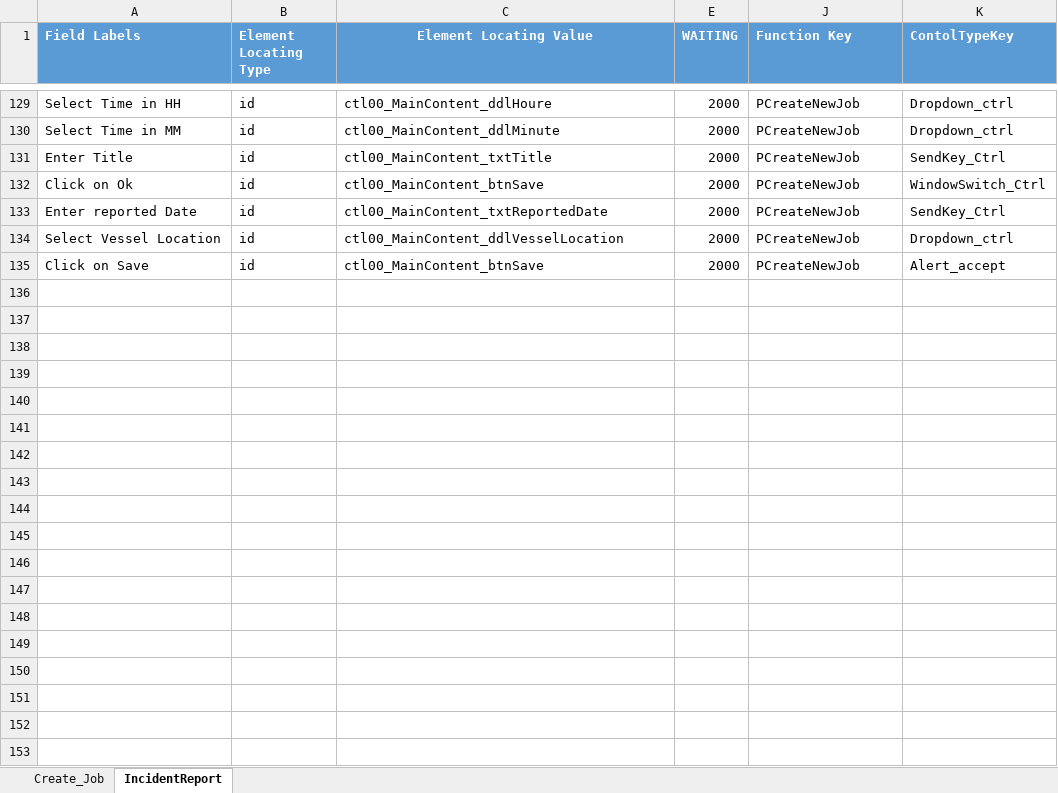
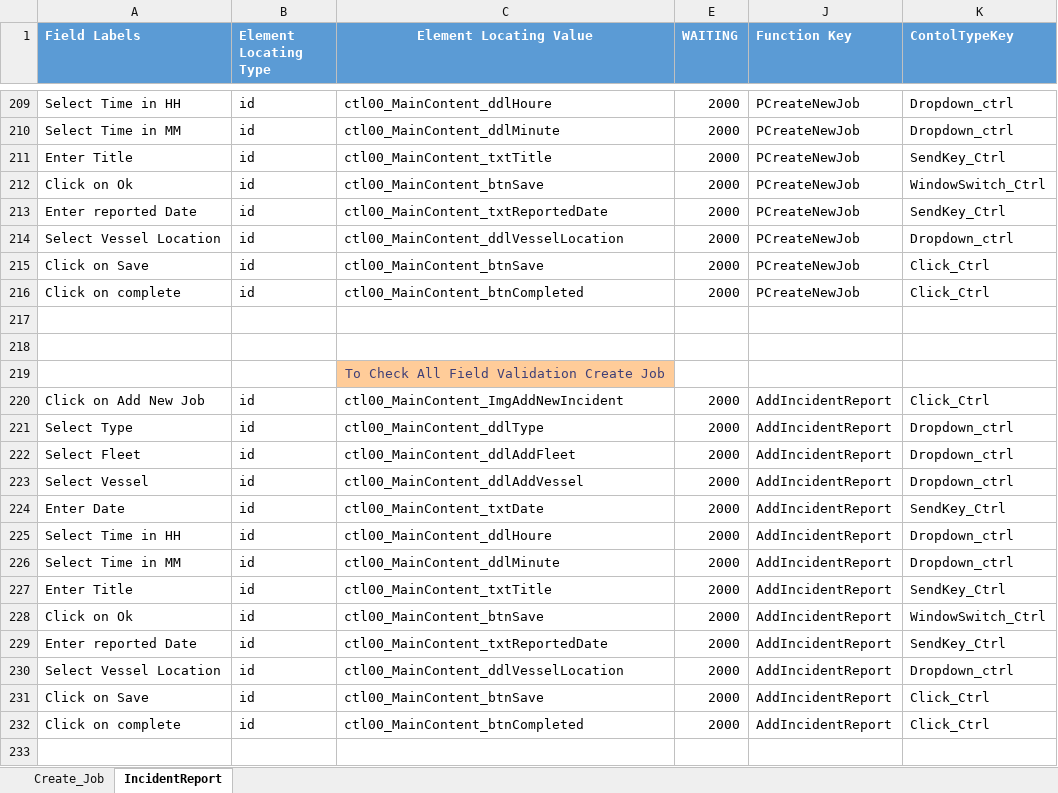
Before and after one commit to PritiGGaikar/CarModule, an Excel workbook: Excel/OR_Car.xlsx, sheet IncidentReport, drawn as a sheet; only a part is shown, gaps mark what is left out; values as stored, in another font and other column widths than the file's, no borders; addresses are those after the commit; the diff covers the shown part only; the diff names each change by its address in the sheet, - before the commit and + after, or states it on an @@ line.

```diff
--- a/Excel/OR_Car.xlsx (sheet IncidentReport)
+++ b/Excel/OR_Car.xlsx (sheet IncidentReport)
-K215 (ContolTypeKey): Alert_accept
+K215 (ContolTypeKey): Click_Ctrl
+row 216: Click on complete | id | ctl00_MainContent_btnCompleted | 2000 | PCreateNewJob | Click_Ctrl
+row 217: (empty)
+row 218: (empty)
+row 219:  |  | To Check All Field Validation Create Job
+row 220: Click on Add New Job | id | ctl00_MainContent_ImgAddNewIncident | 2000 | AddIncidentReport | Click_Ctrl
+row 221: Select Type | id | ctl00_MainContent_ddlType | 2000 | AddIncidentReport | Dropdown_ctrl
+row 222: Select Fleet | id | ctl00_MainContent_ddlAddFleet | 2000 | AddIncidentReport | Dropdown_ctrl
+row 223: Select Vessel | id | ctl00_MainContent_ddlAddVessel | 2000 | AddIncidentReport | Dropdown_ctrl
+row 224: Enter Date | id | ctl00_MainContent_txtDate | 2000 | AddIncidentReport | SendKey_Ctrl
+row 225: Select Time in HH | id | ctl00_MainContent_ddlHoure | 2000 | AddIncidentReport | Dropdown_ctrl
+row 226: Select Time in MM | id | ctl00_MainContent_ddlMinute | 2000 | AddIncidentReport | Dropdown_ctrl
+row 227: Enter Title | id | ctl00_MainContent_txtTitle | 2000 | AddIncidentReport | SendKey_Ctrl
+row 228: Click on Ok | id | ctl00_MainContent_btnSave | 2000 | AddIncidentReport | WindowSwitch_Ctrl
+row 229: Enter reported Date | id | ctl00_MainContent_txtReportedDate | 2000 | AddIncidentReport | SendKey_Ctrl
+row 230: Select Vessel Location | id | ctl00_MainContent_ddlVesselLocation | 2000 | AddIncidentReport | Dropdown_ctrl
+row 231: Click on Save | id | ctl00_MainContent_btnSave | 2000 | AddIncidentReport | Click_Ctrl
+row 232: Click on complete | id | ctl00_MainContent_btnCompleted | 2000 | AddIncidentReport | Click_Ctrl
+row 233: (empty)
```
Also changed, not shown: 286 added rows and 1 edited cell elsewhere in this sheet, sheet Create_Job, Excel/Input_Car.xlsx, 25 other files.
